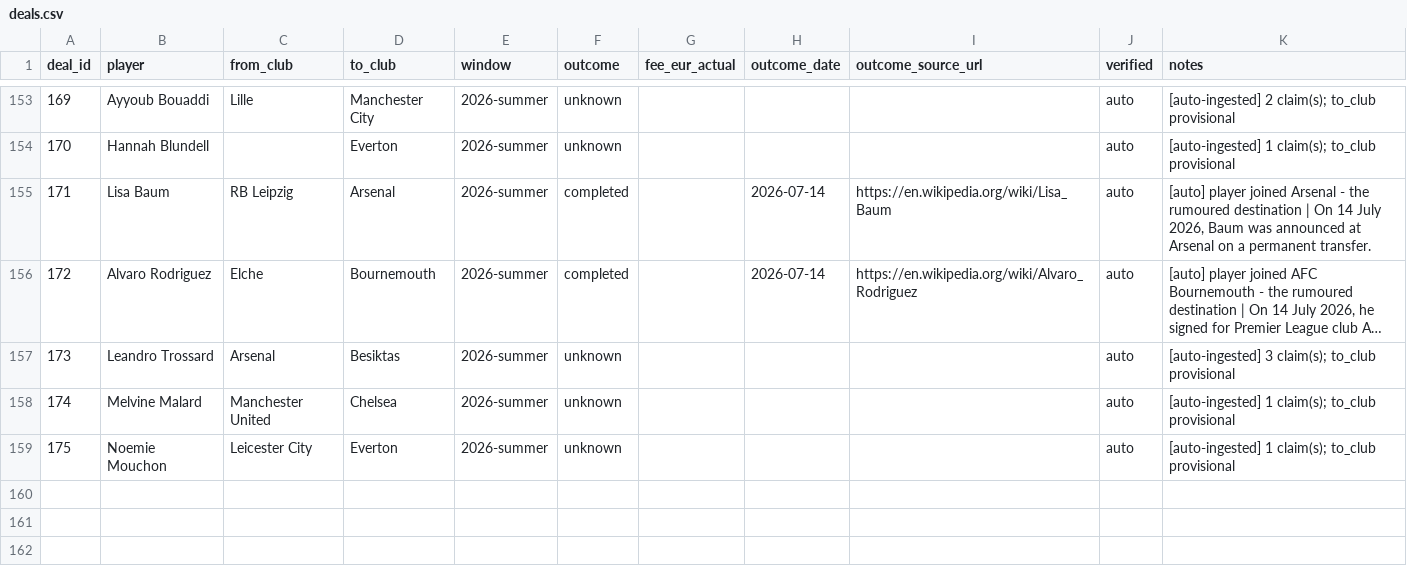
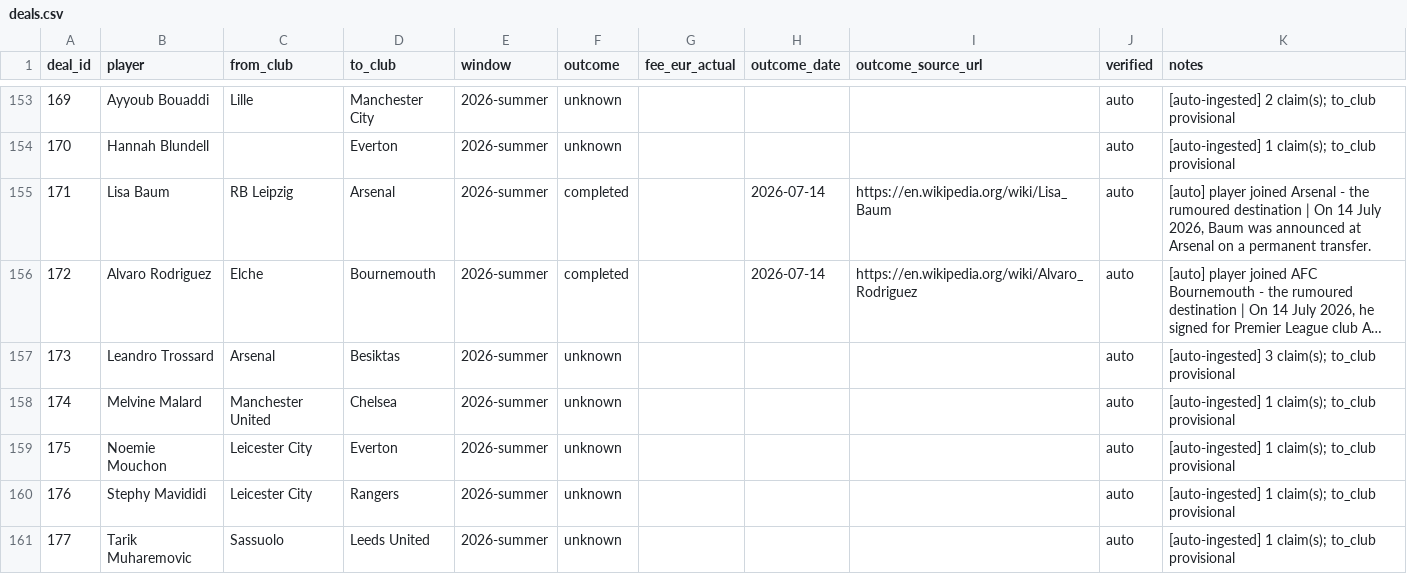
Before and after one commit to har27il/transfer-truth, a CSV file: ground-truth/deals.csv, drawn as a sheet; only a part is shown, gaps mark what is left out; long unchanged cells end in ….

```diff
--- a/ground-truth/deals.csv
+++ b/ground-truth/deals.csv
@@ -159 +159,3 @@ deal_id,player,from_club,to_club,window,outcome,fee_eur_actual,outcome_date,outc
 175,Noemie Mouchon,Leicester City,Everton,2026-summer,unknown,,,,auto,[auto-ingested] 1 claim(s); to_club provisional
+176,Stephy Mavididi,Leicester City,Rangers,2026-summer,unknown,,,,auto,[auto-ingested] 1 claim(s); to_club provisional
+177,Tarik Muharemovic,Sassuolo,Leeds United,2026-summer,unknown,,,,auto,[auto-ingested] 1 claim(s); to_club provisional
```
Also changed, not shown: ground-truth/journalist_claims.csv, 2 other files.
